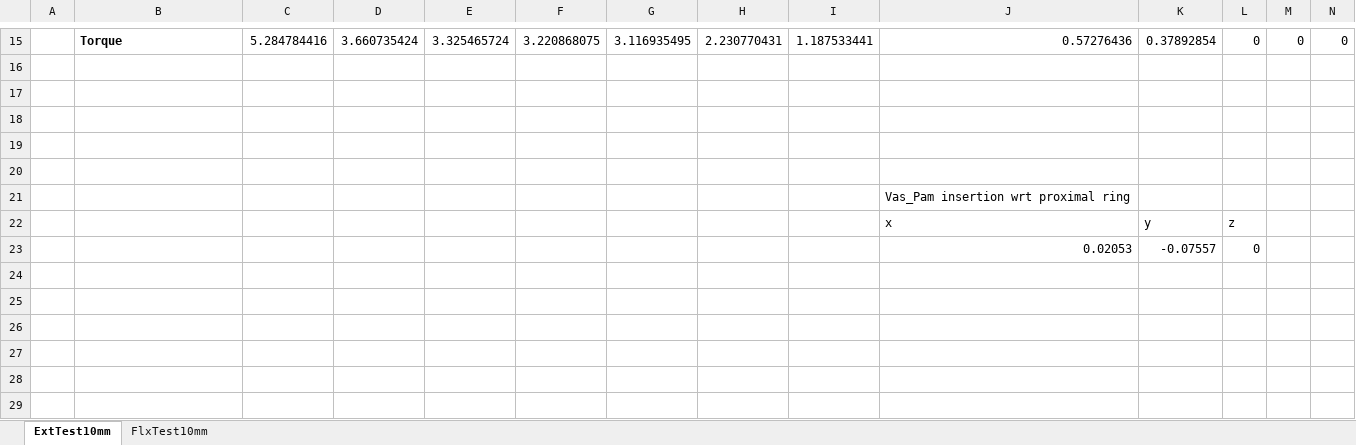
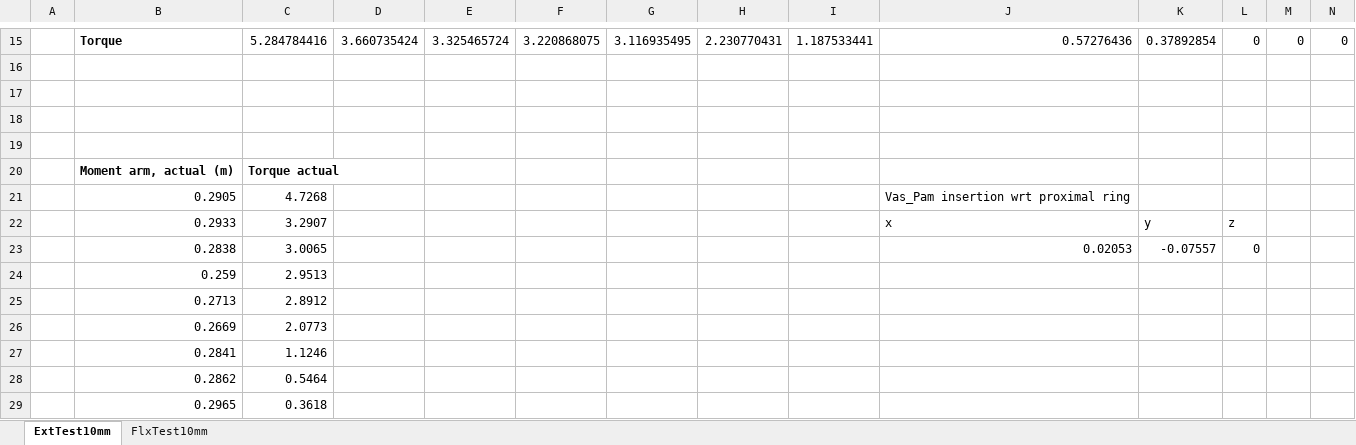
Before and after one commit to Agile-and-Adaptive-Robotics/Bipedal_Robot, an Excel workbook: Testing_Data/2022_02_Festo/Results_table_10mm.xlsx, sheet ExtTest10mm, drawn as a sheet; only a part is shown, gaps mark what is left out; values as stored, in another font and other column widths than the file's, no borders; charts and pictures not drawn; removed rows and columns are numbered as before the commit, all else as after; rows hold the shown columns only; the diff names each change by its address in the sheet, - before the commit and + after, or states it on an @@ line.

Commit message:
Updated results
Now can quickly compare measured results to theoretical for 10mm extensor.

```diff
--- a/Testing_Data/2022_02_Festo/Results_table_10mm.xlsx (sheet ExtTest10mm)
+++ b/Testing_Data/2022_02_Festo/Results_table_10mm.xlsx (sheet ExtTest10mm)
-row 20: (empty)
+row 20:  | Moment arm, actual (m) | Torque actual
-row 21:  |  |  |  |  |  |  |  |  | Vas_Pam insertion wrt proximal ring
+row 21:  | 0.2905 | 4.7268 |  |  |  |  |  |  | Vas_Pam insertion wrt proximal ring
-B22: (empty)
+B22: 0.2933
-C22: (empty)
+C22: 3.2907
-B23: (empty)
+B23: 0.2838
-C23: (empty)
+C23: 3.0065
+row 24:  | 0.259 | 2.9513
+row 25:  | 0.2713 | 2.8912
+row 26:  | 0.2669 | 2.0773
+row 27:  | 0.2841 | 1.1246
+row 28:  | 0.2862 | 0.5464
+row 29:  | 0.2965 | 0.3618
```
Also changed, not shown: charts or pictures, 3 other files.
